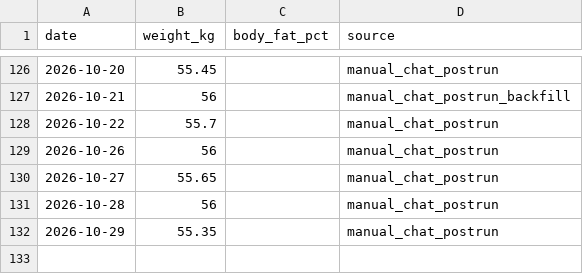
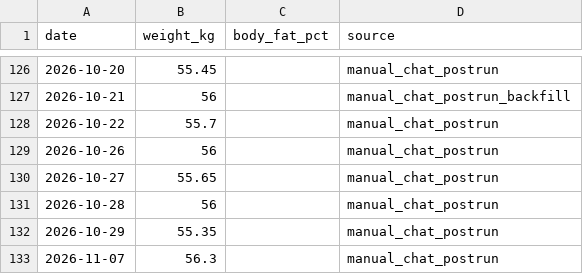
Before and after one commit to xiadasy/site-training-panel, a CSV file: data/body/body_metrics_manual.csv, drawn as a sheet; only a part is shown, gaps mark what is left out.

Commit message:
2026-11-07 postrun review and incremental workflow

```diff
--- a/data/body/body_metrics_manual.csv
+++ b/data/body/body_metrics_manual.csv
@@ -132 +132,2 @@ date,weight_kg,body_fat_pct,source
 2026-10-29,55.35,,manual_chat_postrun
+2026-11-07,56.3,,manual_chat_postrun
```
Also changed, not shown: 9 other files.
